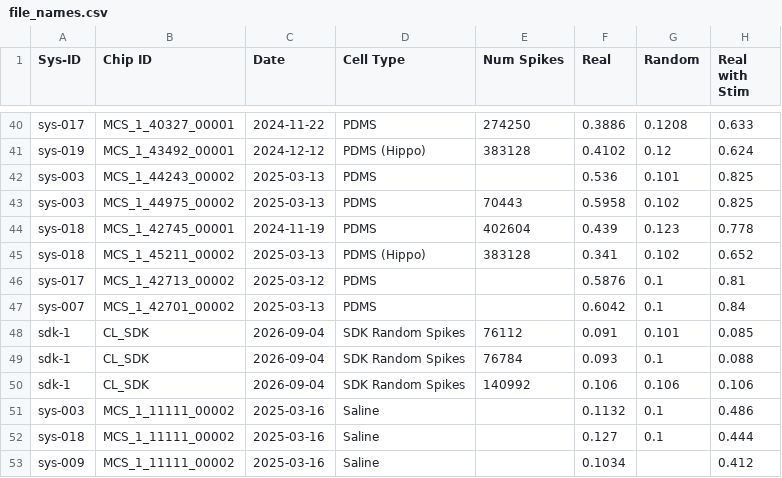
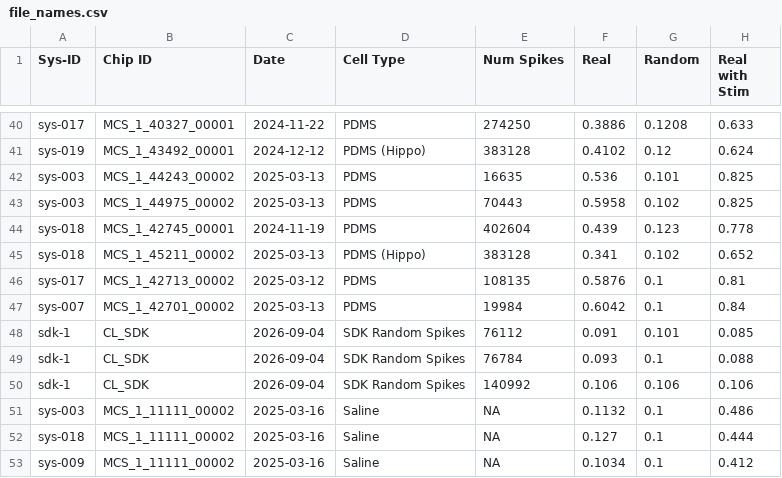
Before and after one commit to Cortical-Labs/handwritten-digit-neural-cultures, a CSV file: file_names.csv, drawn as a sheet; only a part is shown, gaps mark what is left out; the diff names each change by its address in the sheet, - before the commit and + after, or states it on an @@ line.

Commit message:
Added final missing spike count values

```diff
--- a/file_names.csv
+++ b/file_names.csv
-E42 (Num Spikes): (empty)
+E42 (Num Spikes): 16635
-E46 (Num Spikes): (empty)
+E46 (Num Spikes): 108135
-E47 (Num Spikes): (empty)
+E47 (Num Spikes): 19984
-E51:E53 (Num Spikes): (empty)
+E51:E53 (Num Spikes): NA
-G53 (Random): (empty)
+G53 (Random): 0.1
```
